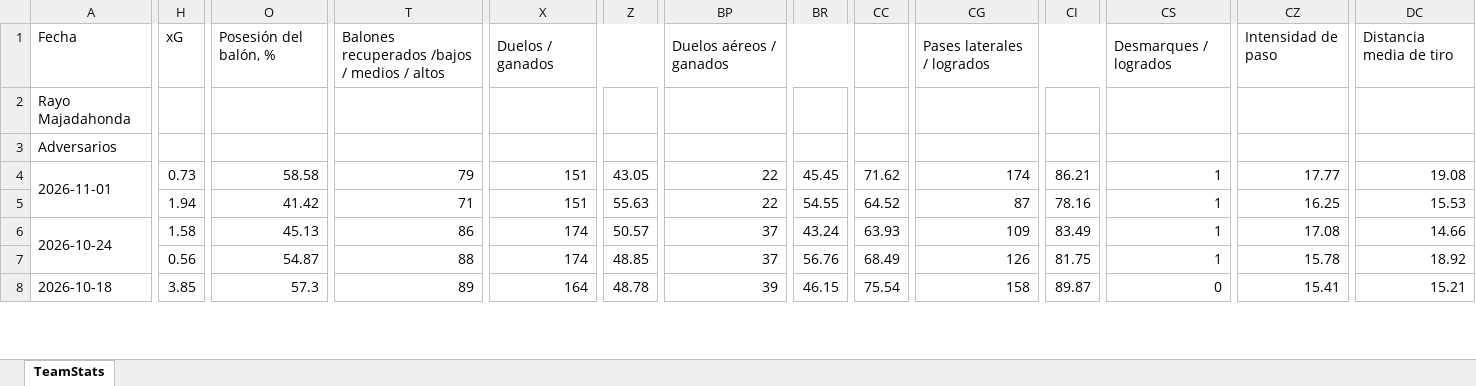
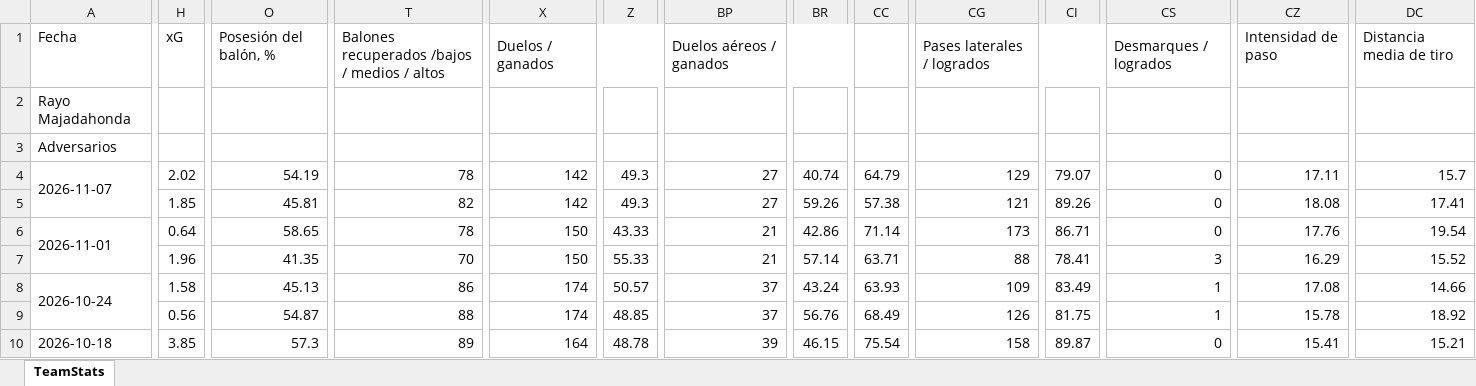
Before and after one commit to vceazurita-ship-it/Real-Madrid-Castilla-26-27, an Excel workbook: public/data/wys/Team Stats Rayo Majadahonda.xlsx, sheet TeamStats, drawn as a sheet; only a part is shown, gaps mark what is left out; values as stored, in another font and other column widths than the file's, no borders; addresses are those after the commit; rows hold the shown columns only; the diff covers the shown part only; the diff names each change by its address in the sheet, - before the commit and + after, or states it on an @@ line.

```diff
--- a/public/data/wys/Team Stats Rayo Majadahonda.xlsx (sheet TeamStats)
+++ b/public/data/wys/Team Stats Rayo Majadahonda.xlsx (sheet TeamStats)
+row 4: 2026-11-07 | 2.02 | 54.19 | 78 | 142 | 49.3 | 27 | 40.74 | 64.79 | 129 | 79.07 | 0 | 17.11 | 15.7
+row 5:  | 1.85 | 45.81 | 82 | 142 | 49.3 | 27 | 59.26 | 57.38 | 121 | 89.26 | 0 | 18.08 | 17.41
-H6: 0.73
+H6: 0.64
-O6: 58.58
+O6: 58.65
-T6: 79
+T6: 78
-X6:X7: 151
+X6:X7: 150
-Z6: 43.05
+Z6: 43.33
-BP6:BP7: 22
+BP6:BP7: 21
-BR6: 45.45
+BR6: 42.86
-CC6: 71.62
+CC6: 71.14
-CG6: 174
+CG6: 173
-CI6: 86.21
+CI6: 86.71
-CS6: 1
+CS6: 0
-CZ6: 17.77
+CZ6: 17.76
-DC6: 19.08
+DC6: 19.54
-H7: 1.94
+H7: 1.96
-O7: 41.42
+O7: 41.35
-T7: 71
+T7: 70
-Z7: 55.63
+Z7: 55.33
-BR7: 54.55
+BR7: 57.14
-CC7: 64.52
+CC7: 63.71
-CG7: 87
+CG7: 88
-CI7: 78.16
+CI7: 78.41
-CS7: 1
+CS7: 3
-CZ7: 16.25
+CZ7: 16.29
-DC7: 15.53
+DC7: 15.52
```
Also changed, not shown: 31 edited cells elsewhere in this sheet, public/data/wys/Player Stats 2.xlsx, public/data/wys/Player Stats 3.xlsx, 26 other files.
